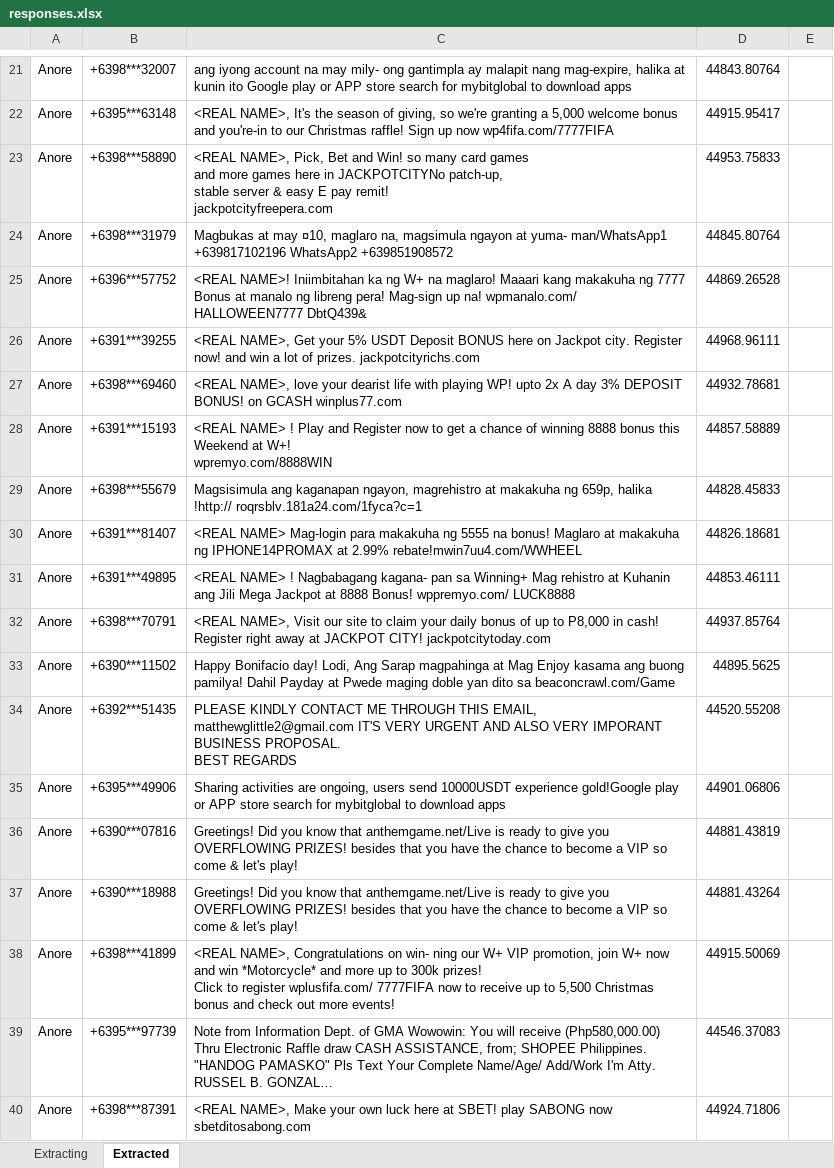
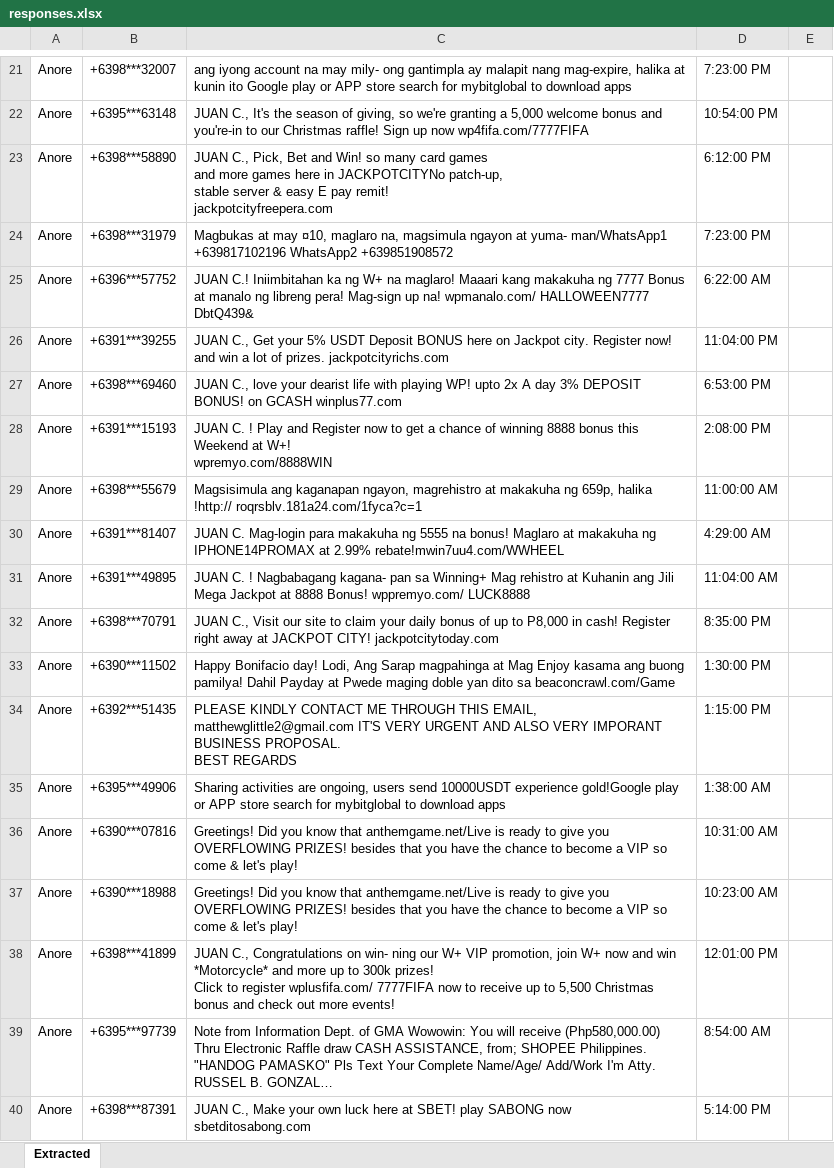
Before and after one commit to dibsdibsdibs/ISDA, an Excel workbook: cleaning/responses.xlsx, sheet Extracted, drawn as a sheet; only a part is shown, gaps mark what is left out; long unchanged cells end in …; values as stored, in another font and other column widths than the file's, no cell formats; the diff covers the shown part only; the diff names each change by its address in the sheet, - before the commit and + after, or states it on an @@ line.

Commit message:
updated responses
>changed <REAL NAME> to alias JUAN C.

```diff
--- a/cleaning/responses.xlsx (sheet Extracted)
+++ b/cleaning/responses.xlsx (sheet Extracted)
-sheet tab: Extracting
-D21: 44843.80764
+D21: 7:23:00 PM
-C22: <REAL NAME>, It's the…
+C22: JUAN C., It's the…
-D22: 44915.95417
+D22: 10:54:00 PM
-C23: <REAL NAME>, Pick, Bet…
+C23: JUAN C., Pick, Bet…
-D23: 44953.75833
+D23: 6:12:00 PM
-D24: 44845.80764
+D24: 7:23:00 PM
-C25: <REAL NAME>! Iniimbitahan ka…
+C25: JUAN C.! Iniimbitahan ka…
-D25: 44869.26528
+D25: 6:22:00 AM
-C26: <REAL NAME>, Get your…
+C26: JUAN C., Get your…
-D26: 44968.96111
+D26: 11:04:00 PM
-C27: <REAL NAME>, love your…
+C27: JUAN C., love your…
-D27: 44932.78681
+D27: 6:53:00 PM
-C28: <REAL NAME> ! Play…
+C28: JUAN C. ! Play…
-D28: 44857.58889
+D28: 2:08:00 PM
-D29: 44828.45833
+D29: 11:00:00 AM
-C30: <REAL NAME> Mag-login para…
+C30: JUAN C. Mag-login para…
-D30: 44826.18681
+D30: 4:29:00 AM
-C31: <REAL NAME> ! Nagbabagang…
+C31: JUAN C. ! Nagbabagang…
-D31: 44853.46111
+D31: 11:04:00 AM
-C32: <REAL NAME>, Visit our…
+C32: JUAN C., Visit our…
-D32: 44937.85764
+D32: 8:35:00 PM
-D33: 44895.5625
+D33: 1:30:00 PM
-D34: 44520.55208
+D34: 1:15:00 PM
-D35: 44901.06806
+D35: 1:38:00 AM
-D36: 44881.43819
+D36: 10:31:00 AM
-D37: 44881.43264
+D37: 10:23:00 AM
-C38: <REAL NAME>, Congratulations on…
+C38: JUAN C., Congratulations on…
-D38: 44915.50069
+D38: 12:01:00 PM
-D39: 44546.37083
+D39: 8:54:00 AM
-C40: <REAL NAME>, Make your…
+C40: JUAN C., Make your…
-D40: 44924.71806
+D40: 5:14:00 PM
```
Also changed, not shown: 125 added rows and 1012 edited cells elsewhere in this sheet, cell formats.
